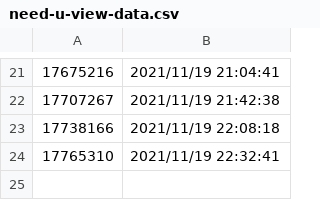
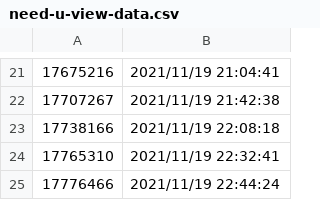
Before and after one commit to Murayu0225/youtube-dev, a CSV file: Data/need-u-view-data.csv, drawn as a sheet; only a part is shown, gaps mark what is left out; the diff names each change by its address in the sheet, - before the commit and + after, or states it on an @@ line.

Commit message:
Chopstick data was Downloaded!

```diff
--- a/Data/need-u-view-data.csv
+++ b/Data/need-u-view-data.csv
+row 25: 17776466 | 2021/11/19 22:44:24
```
